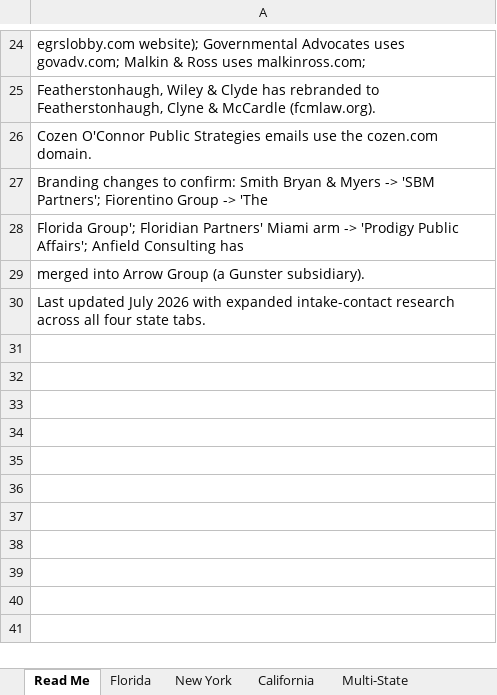
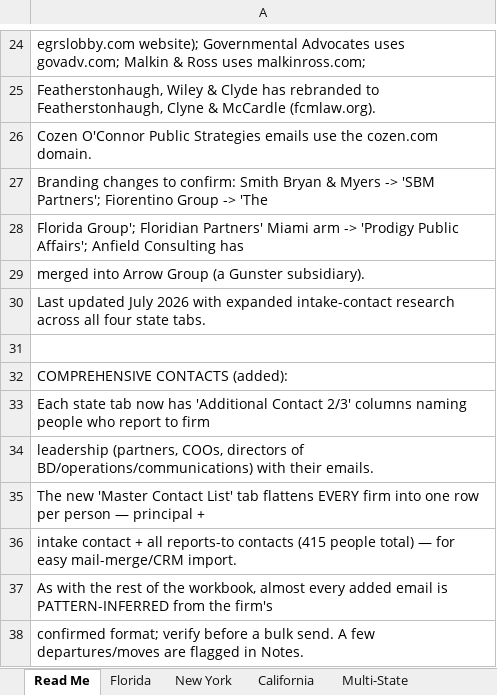
Before and after one commit to aidanesimire-ops/Aida-respository, an Excel workbook: Lobbying_Firms_Outreach_List_FL_NY_CA.xlsx, sheet Read Me, drawn as a sheet; only a part is shown, gaps mark what is left out; values as stored, in another font and other column widths than the file's, no borders; the diff names each change by its address in the sheet, - before the commit and + after, or states it on an @@ line.

```diff
--- a/Lobbying_Firms_Outreach_List_FL_NY_CA.xlsx (sheet Read Me)
+++ b/Lobbying_Firms_Outreach_List_FL_NY_CA.xlsx (sheet Read Me)
+row 31: (empty)
+row 32: COMPREHENSIVE CONTACTS (added):
+row 33: Each state tab now has 'Additional Contact 2/3' columns naming people who report to firm
+row 34: leadership (partners, COOs, directors of BD/operations/communications) with their emails.
+row 35: The new 'Master Contact List' tab flattens EVERY firm into one row per person — principal +
+row 36: intake contact + all reports-to contacts (415 people total) — for easy mail-merge/CRM import.
+row 37: As with the rest of the workbook, almost every added email is PATTERN-INFERRED from the firm's
+row 38: confirmed format; verify before a bulk send. A few departures/moves are flagged in Notes.
```
Also changed, not shown: sheet Multi-State, sheet California, sheet New York, sheet Florida, other sheet tabs.
